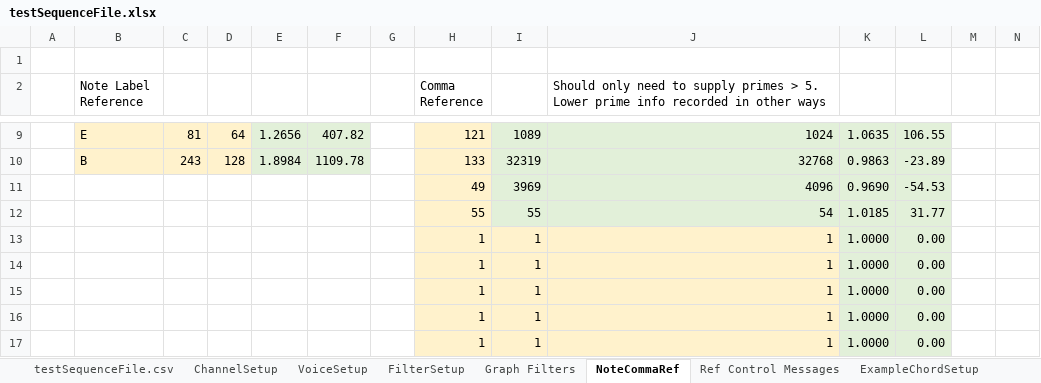
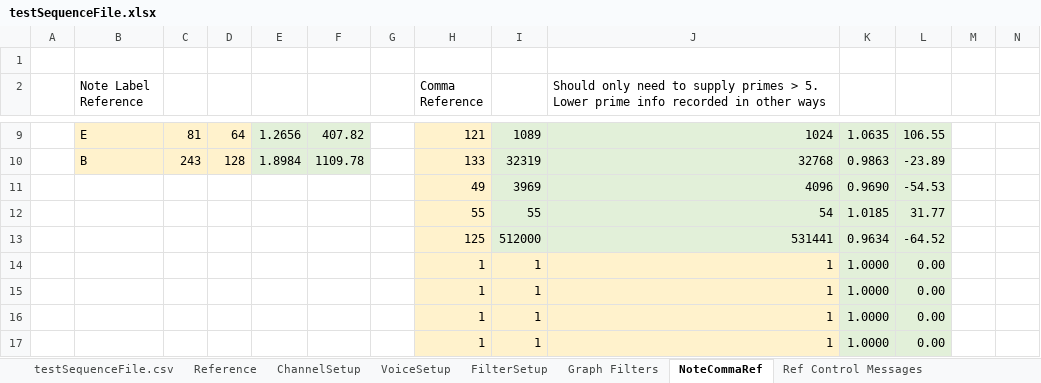
Before and after one commit to davidryan59/music-sequencer-matlab-excel-audacity, an Excel workbook: example_data/input/testSequenceFile.xlsx, sheet NoteCommaRef, drawn as a sheet; only a part is shown, gaps mark what is left out; values as stored, in another font and other column widths than the file's, no borders; removed rows and columns are numbered as before the commit, all else as after; rows hold the shown columns only; the diff names each change by its address in the sheet, - before the commit and + after, or states it on an @@ line.

```diff
--- a/example_data/input/testSequenceFile.xlsx (sheet NoteCommaRef)
+++ b/example_data/input/testSequenceFile.xlsx (sheet NoteCommaRef)
+sheet tab: Reference
-row 13:  |  |  |  |  |  |  | 1 | 1 | 1 | 1.0000 | 0.00
+row 13:  |  |  |  |  |  |  | 125 | 512000 | 531441 | 0.9634 | -64.52
```
Also changed, not shown: sheet testSequenceFile.csv, sheet FilterSetup, sheet VoiceSetup, sheet ChannelSetup, formulas that keep their value, charts or pictures, 33 other files.
